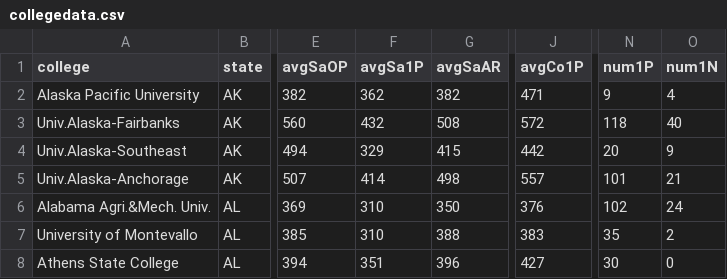
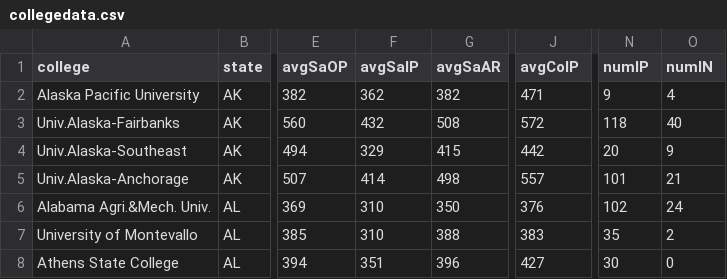
Before and after one commit to GeorgeProjects/tablelens, a CSV file: collegedata.csv, drawn as a sheet; only a part is shown, gaps mark what is left out; the diff names each change by its address in the sheet, - before the commit and + after, or states it on an @@ line.

Commit message:
change college data

```diff
--- a/collegedata.csv
+++ b/collegedata.csv
-F1: avgSa1P
+F1: avgSaIP
-J1: avgCo1P
+J1: avgCoIP
-N1: num1P
+N1: numIP
-O1: num1N
+O1: numIN
```
